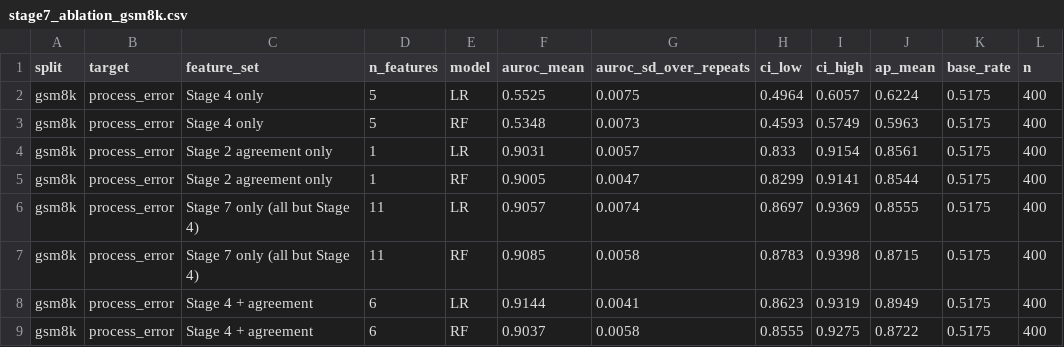
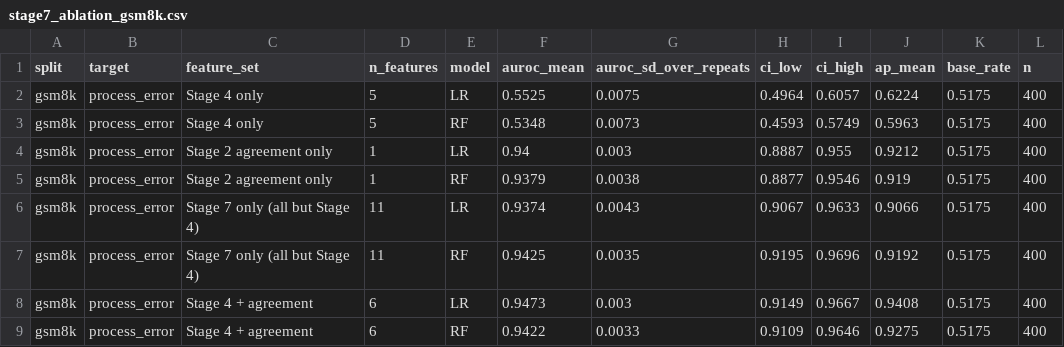
Before and after one commit to amxndeep001/hallucination_llm, a CSV file: results/stage7_ablation_gsm8k.csv, drawn as a sheet; only a part is shown; the diff covers the shown part only.

```diff
--- a/results/stage7_ablation_gsm8k.csv
+++ b/results/stage7_ablation_gsm8k.csv
@@ -3,7 +3,7 @@ gsm8k,process_error,Stage 4 only,5,LR,0.5525,0.0075,0.4964,0.6057,0.6224,0.5175,
 gsm8k,process_error,Stage 4 only,5,RF,0.5348,0.0073,0.4593,0.5749,0.5963,0.5175,400
-gsm8k,process_error,Stage 2 agreement only,1,LR,0.9031,0.0057,0.833,0.9154,0.8561,0.5175,400
-gsm8k,process_error,Stage 2 agreement only,1,RF,0.9005,0.0047,0.8299,0.9141,0.8544,0.5175,400
-gsm8k,process_error,Stage 7 only (all but Stage 4),11,LR,0.9057,0.0074,0.8697,0.9369,0.8555,0.5175,400
-gsm8k,process_error,Stage 7 only (all but Stage 4),11,RF,0.9085,0.0058,0.8783,0.9398,0.8715,0.5175,400
-gsm8k,process_error,Stage 4 + agreement,6,LR,0.9144,0.0041,0.8623,0.9319,0.8949,0.5175,400
-gsm8k,process_error,Stage 4 + agreement,6,RF,0.9037,0.0058,0.8555,0.9275,0.8722,0.5175,400
+gsm8k,process_error,Stage 2 agreement only,1,LR,0.94,0.003,0.8887,0.955,0.9212,0.5175,400
+gsm8k,process_error,Stage 2 agreement only,1,RF,0.9379,0.0038,0.8877,0.9546,0.919,0.5175,400
+gsm8k,process_error,Stage 7 only (all but Stage 4),11,LR,0.9374,0.0043,0.9067,0.9633,0.9066,0.5175,400
+gsm8k,process_error,Stage 7 only (all but Stage 4),11,RF,0.9425,0.0035,0.9195,0.9696,0.9192,0.5175,400
+gsm8k,process_error,Stage 4 + agreement,6,LR,0.9473,0.003,0.9149,0.9667,0.9408,0.5175,400
+gsm8k,process_error,Stage 4 + agreement,6,RF,0.9422,0.0033,0.9109,0.9646,0.9275,0.5175,400
```
Also changed, not shown: 30 edited cells elsewhere in this file.
